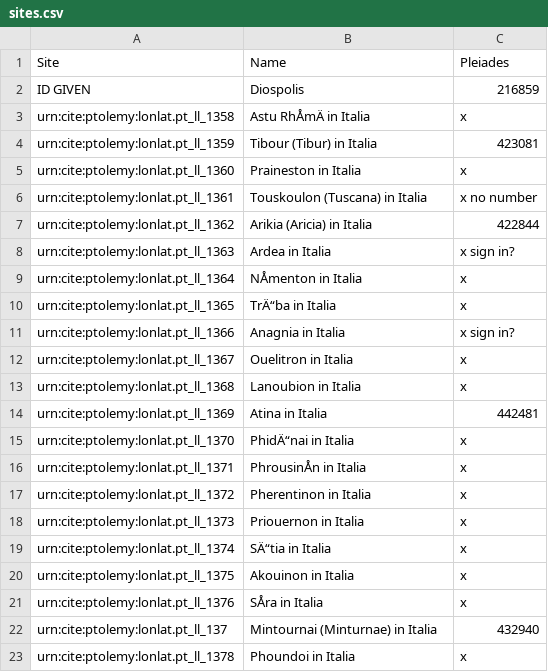
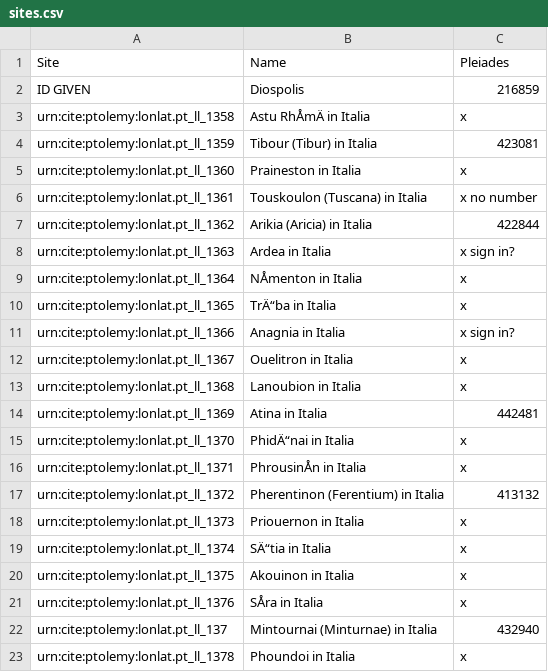
Before and after one commit to WDagostino/DonnyWill-Project-, a CSV file: sites.csv, drawn as a sheet; the diff names each change by its address in the sheet, - before the commit and + after, or states it on an @@ line.

Commit message:
Update sites.csv

```diff
--- a/sites.csv
+++ b/sites.csv
-B17: Pherentinon in Italia
+B17: Pherentinon (Ferentium) in Italia
-C17: x
+C17: 413132
```
